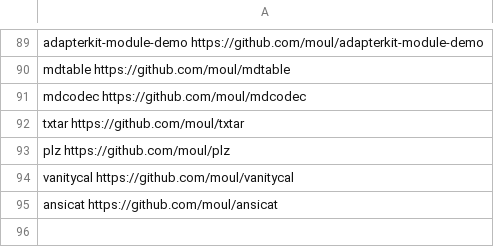
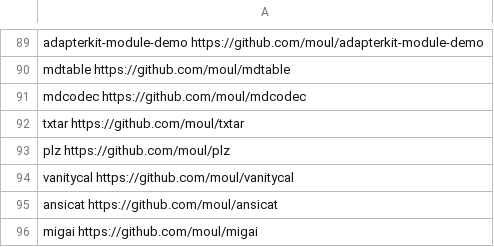
Before and after one commit to moul/moul.io, a CSV file: vanity.csv, drawn as a sheet; only a part is shown, gaps mark what is left out; the diff names each change by its address in the sheet, - before the commit and + after, or states it on an @@ line.

Commit message:
feat: add migai
Signed-off-by: moul <94029+moul@users.noreply.github.com>

```diff
--- a/vanity.csv
+++ b/vanity.csv
+row 96: migai https://github.com/moul/migai
```
